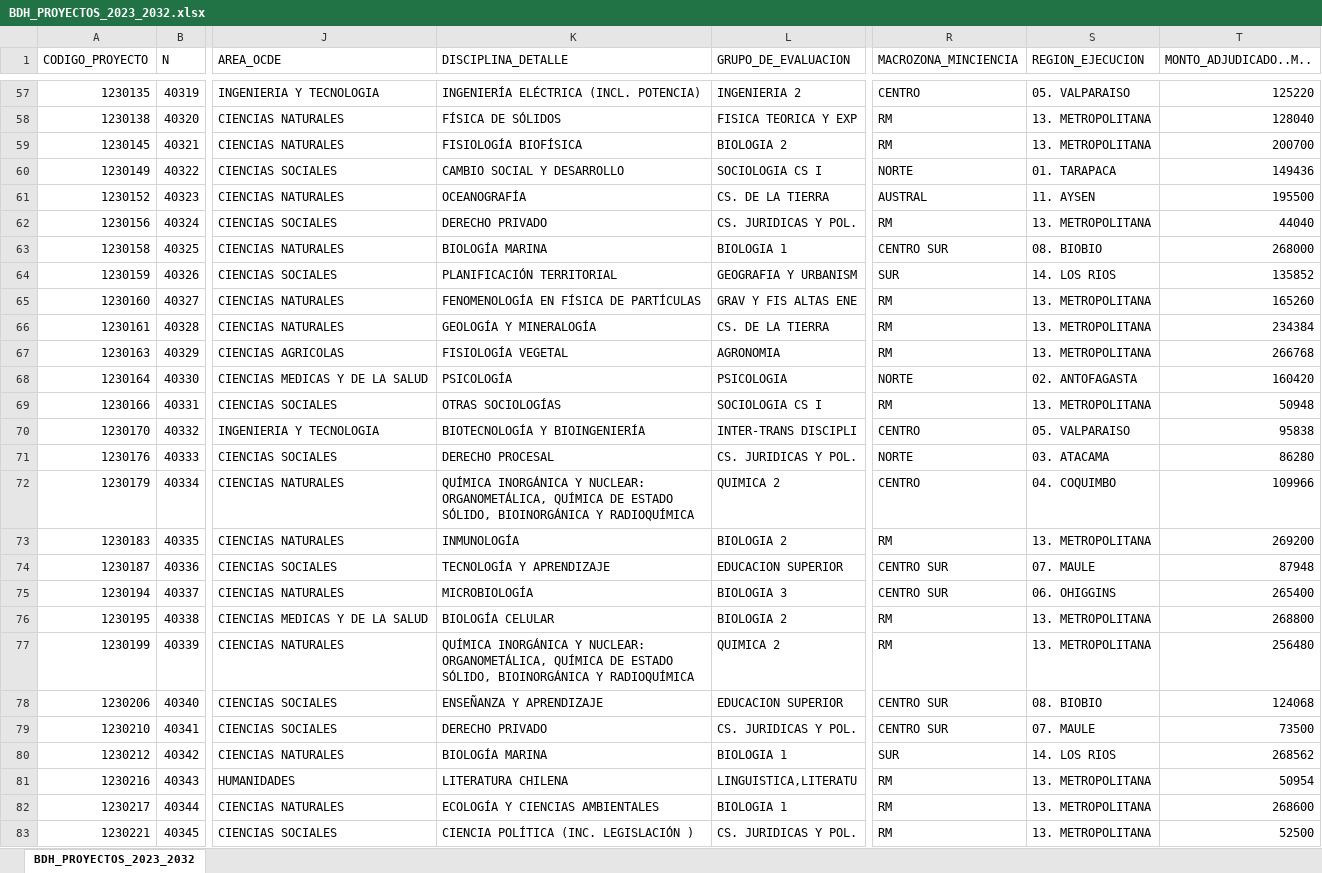
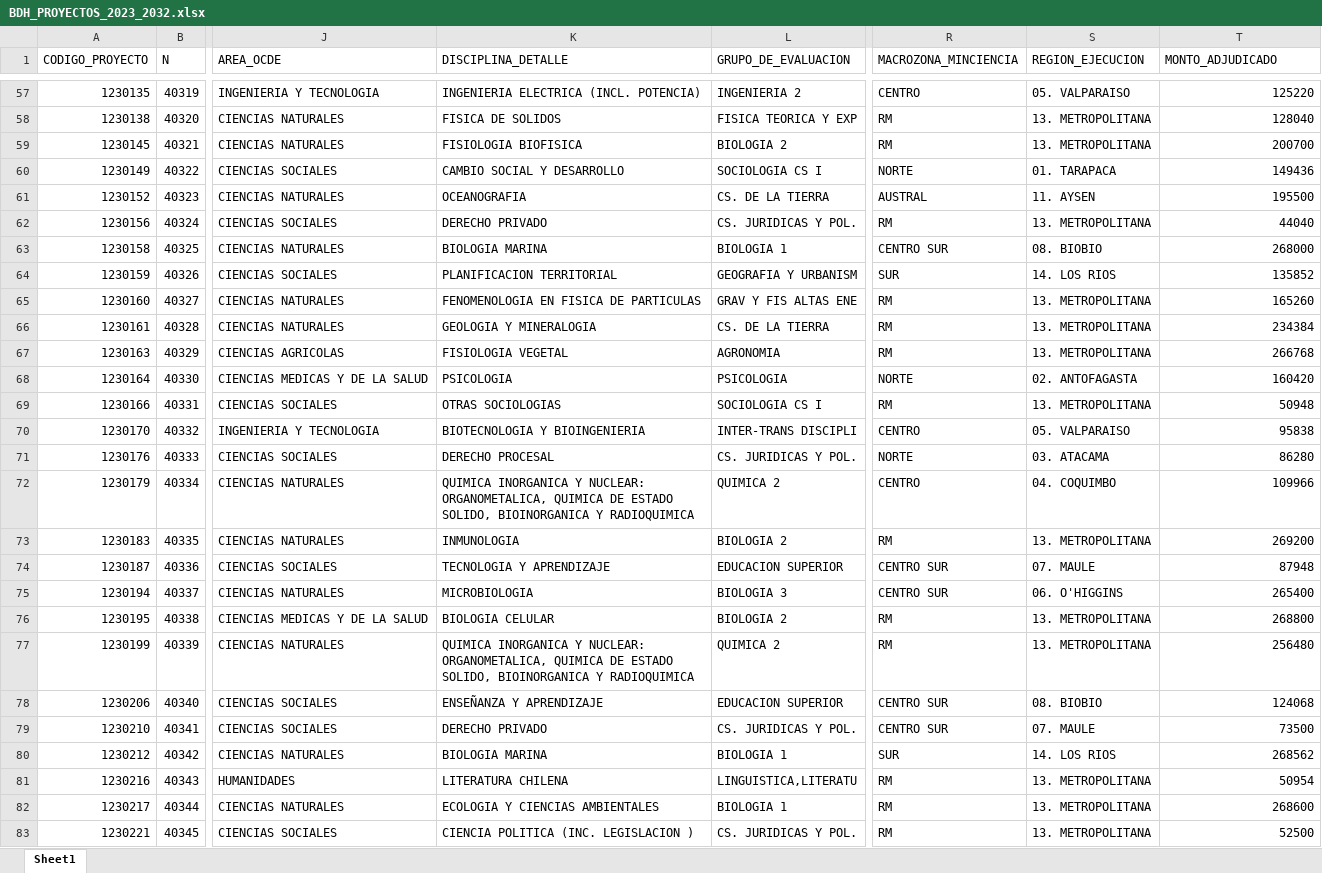
Before and after one commit to ANID-GITHUB/Historico-de-Proyectos-Adjudicados, an Excel workbook: BDH_PROYECTOS_2023_2032.xlsx, sheet Sheet1, drawn as a sheet; only a part is shown, gaps mark what is left out; values as stored, in another font and other column widths than the file's, no cell formats; conditional formats not drawn; the diff covers the shown part only; the diff names each change by its address in the sheet, - before the commit and + after, or states it on an @@ line.

```diff
--- a/BDH_PROYECTOS_2023_2032.xlsx (sheet Sheet1)
+++ b/BDH_PROYECTOS_2023_2032.xlsx (sheet Sheet1)
-sheet tab: BDH_PROYECTOS_2023_2032
+sheet tab: Sheet1
-T1: MONTO_ADJUDICADO..M..
+T1: MONTO_ADJUDICADO
-K57 (DISCIPLINA_DETALLE): INGENIERÍA ELÉCTRICA (INCL. POTENCIA)
+K57 (DISCIPLINA_DETALLE): INGENIERIA ELECTRICA (INCL. POTENCIA)
-K58 (DISCIPLINA_DETALLE): FÍSICA DE SÓLIDOS
+K58 (DISCIPLINA_DETALLE): FISICA DE SOLIDOS
-K59 (DISCIPLINA_DETALLE): FISIOLOGÍA BIOFÍSICA
+K59 (DISCIPLINA_DETALLE): FISIOLOGIA BIOFISICA
-K61 (DISCIPLINA_DETALLE): OCEANOGRAFÍA
+K61 (DISCIPLINA_DETALLE): OCEANOGRAFIA
-K63 (DISCIPLINA_DETALLE): BIOLOGÍA MARINA
+K63 (DISCIPLINA_DETALLE): BIOLOGIA MARINA
-K64 (DISCIPLINA_DETALLE): PLANIFICACIÓN TERRITORIAL
+K64 (DISCIPLINA_DETALLE): PLANIFICACION TERRITORIAL
-K65 (DISCIPLINA_DETALLE): FENOMENOLOGÍA EN FÍSICA DE PARTÍCULAS
+K65 (DISCIPLINA_DETALLE): FENOMENOLOGIA EN FISICA DE PARTICULAS
-K66 (DISCIPLINA_DETALLE): GEOLOGÍA Y MINERALOGÍA
+K66 (DISCIPLINA_DETALLE): GEOLOGIA Y MINERALOGIA
-K67 (DISCIPLINA_DETALLE): FISIOLOGÍA VEGETAL
+K67 (DISCIPLINA_DETALLE): FISIOLOGIA VEGETAL
-K68 (DISCIPLINA_DETALLE): PSICOLOGÍA
+K68 (DISCIPLINA_DETALLE): PSICOLOGIA
-K69 (DISCIPLINA_DETALLE): OTRAS SOCIOLOGÍAS
+K69 (DISCIPLINA_DETALLE): OTRAS SOCIOLOGIAS
-K70 (DISCIPLINA_DETALLE): BIOTECNOLOGÍA Y BIOINGENIERÍA
+K70 (DISCIPLINA_DETALLE): BIOTECNOLOGIA Y BIOINGENIERIA
-K72 (DISCIPLINA_DETALLE): QUÍMICA INORGÁNICA Y NUCLEAR: ORGANOMETÁLICA, QUÍMICA DE ESTADO SÓLIDO, BIOINORGÁNICA Y RADIOQUÍMICA
+K72 (DISCIPLINA_DETALLE): QUIMICA INORGANICA Y NUCLEAR: ORGANOMETALICA, QUIMICA DE ESTADO SOLIDO, BIOINORGANICA Y RADIOQUIMICA
-K73 (DISCIPLINA_DETALLE): INMUNOLOGÍA
+K73 (DISCIPLINA_DETALLE): INMUNOLOGIA
-K74 (DISCIPLINA_DETALLE): TECNOLOGÍA Y APRENDIZAJE
+K74 (DISCIPLINA_DETALLE): TECNOLOGIA Y APRENDIZAJE
-K75 (DISCIPLINA_DETALLE): MICROBIOLOGÍA
+K75 (DISCIPLINA_DETALLE): MICROBIOLOGIA
-S75 (REGION_EJECUCION): 06. OHIGGINS
+S75 (REGION_EJECUCION): 06. O'HIGGINS
-K76 (DISCIPLINA_DETALLE): BIOLOGÍA CELULAR
+K76 (DISCIPLINA_DETALLE): BIOLOGIA CELULAR
-K77 (DISCIPLINA_DETALLE): QUÍMICA INORGÁNICA Y NUCLEAR: ORGANOMETÁLICA, QUÍMICA DE ESTADO SÓLIDO, BIOINORGÁNICA Y RADIOQUÍMICA
+K77 (DISCIPLINA_DETALLE): QUIMICA INORGANICA Y NUCLEAR: ORGANOMETALICA, QUIMICA DE ESTADO SOLIDO, BIOINORGANICA Y RADIOQUIMICA
-K80 (DISCIPLINA_DETALLE): BIOLOGÍA MARINA
+K80 (DISCIPLINA_DETALLE): BIOLOGIA MARINA
-K82 (DISCIPLINA_DETALLE): ECOLOGÍA Y CIENCIAS AMBIENTALES
+K82 (DISCIPLINA_DETALLE): ECOLOGIA Y CIENCIAS AMBIENTALES
-K83 (DISCIPLINA_DETALLE): CIENCIA POLÍTICA (INC. LEGISLACIÓN )
+K83 (DISCIPLINA_DETALLE): CIENCIA POLITICA (INC. LEGISLACION )
```
Also changed, not shown: 3 added rows, 3 removed rows, 1 moved row and 1840 edited cells elsewhere in this sheet, cell formats, 5 other files.
